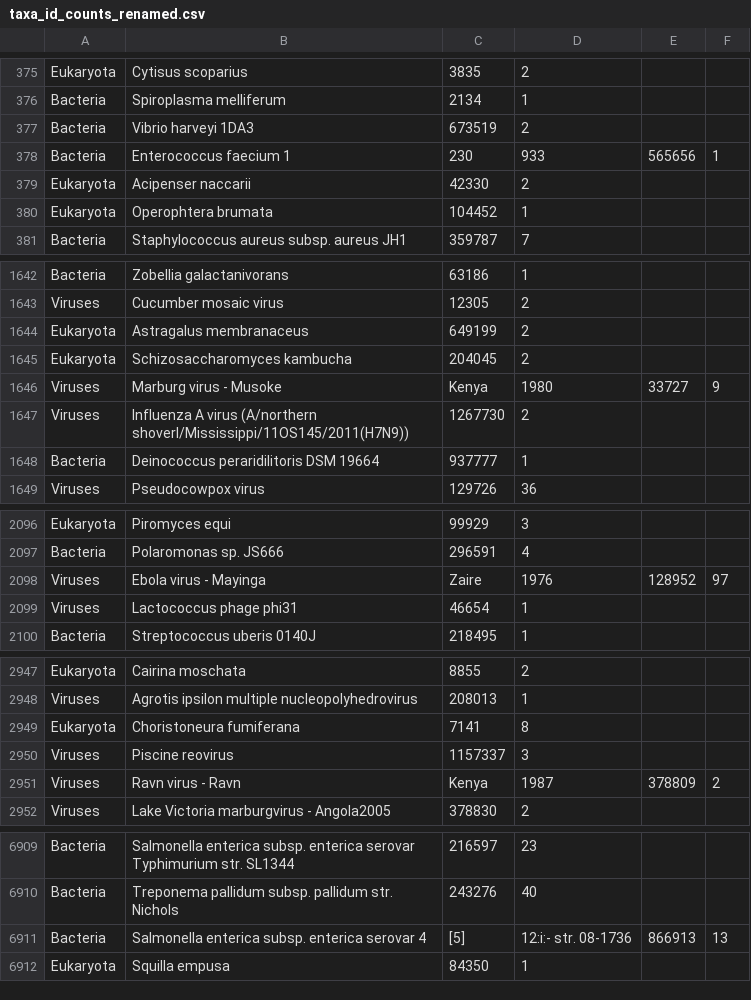
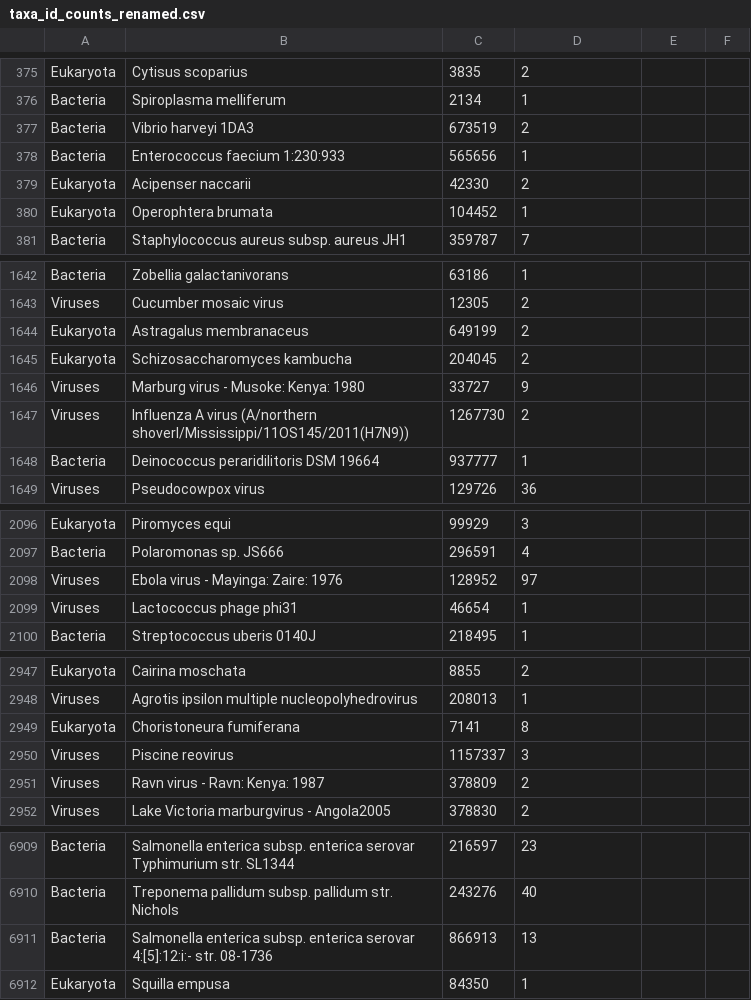
Before and after one commit to DanBuchan/psipred_cache, a CSV file: hash_submission_lookup/taxa_id_counts_renamed.csv, drawn as a sheet; only a part is shown, gaps mark what is left out; removed rows and columns are numbered as before the commit, all else as after; the diff covers the shown part only; the diff names each change by its address in the sheet, - before the commit and + after, or states it on an @@ line.

```diff
--- a/hash_submission_lookup/taxa_id_counts_renamed.csv
+++ b/hash_submission_lookup/taxa_id_counts_renamed.csv
-row 378: Bacteria | Enterococcus faecium 1 | 230 | 933 | 565656 | 1
+row 378: Bacteria | Enterococcus faecium 1:230:933 | 565656 | 1
-row 1646: Viruses | Marburg virus - Musoke | Kenya | 1980 | 33727 | 9
+row 1646: Viruses | Marburg virus - Musoke: Kenya: 1980 | 33727 | 9
-row 2098: Viruses | Ebola virus - Mayinga | Zaire | 1976 | 128952 | 97
+row 2098: Viruses | Ebola virus - Mayinga: Zaire: 1976 | 128952 | 97
-row 2951: Viruses | Ravn virus - Ravn | Kenya | 1987 | 378809 | 2
+row 2951: Viruses | Ravn virus - Ravn: Kenya: 1987 | 378809 | 2
-row 6911: Bacteria | Salmonella enterica subsp. enterica serovar 4 | [5] | 12:i:- str. 08-1736 | 866913 | 13
+row 6911: Bacteria | Salmonella enterica subsp. enterica serovar 4:[5]:12:i:- str. 08-1736 | 866913 | 13
```
Also changed, not shown: 3 added rows and 3 removed rows elsewhere in this file, 4 other files.
